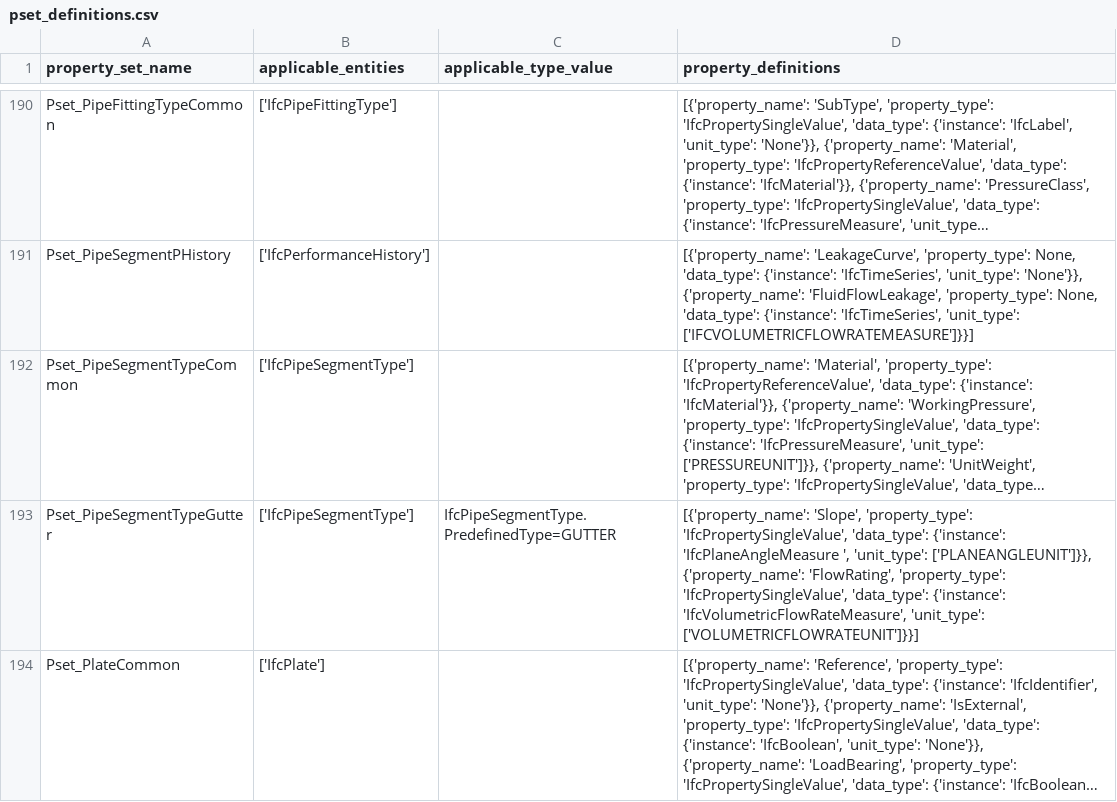
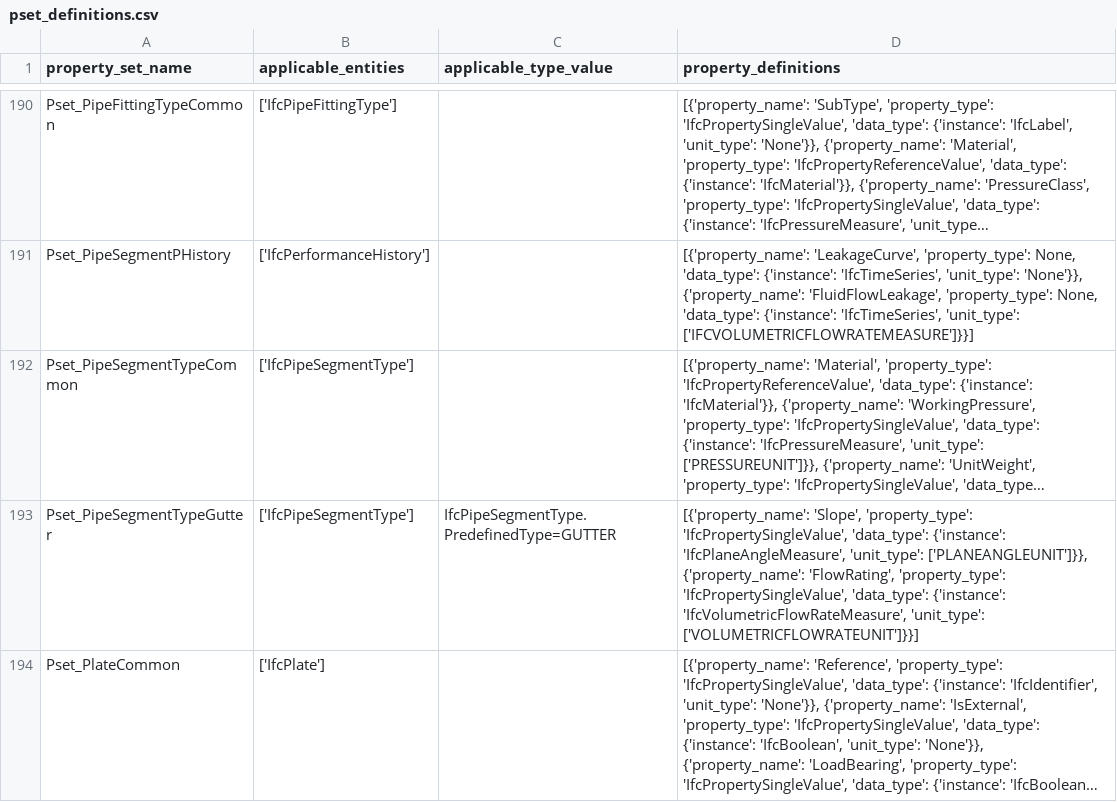
Before and after one commit to buildingSMART/ifc-gherkin-rules, a CSV file: features/resources/IFC2X3/pset_definitions.csv, drawn as a sheet; only a part is shown, gaps mark what is left out; long unchanged cells end in …; the diff covers the shown part only; the diff names each change by its address in the sheet, - before the commit and + after, or states it on an @@ line.

Commit message:
ivs-12 more whitespaces

```diff
--- a/features/resources/IFC2X3/pset_definitions.csv
+++ b/features/resources/IFC2X3/pset_definitions.csv
-D193 (property_definitions): …'data_type': {'instance': 'IfcPlaneAngleMeasure ', 'unit_type': ['PLANEANGLEUNIT']}},…
+D193 (property_definitions): …'data_type': {'instance': 'IfcPlaneAngleMeasure', 'unit_type': ['PLANEANGLEUNIT']}},…
```
Also changed, not shown: 3 edited cells elsewhere in this file.
